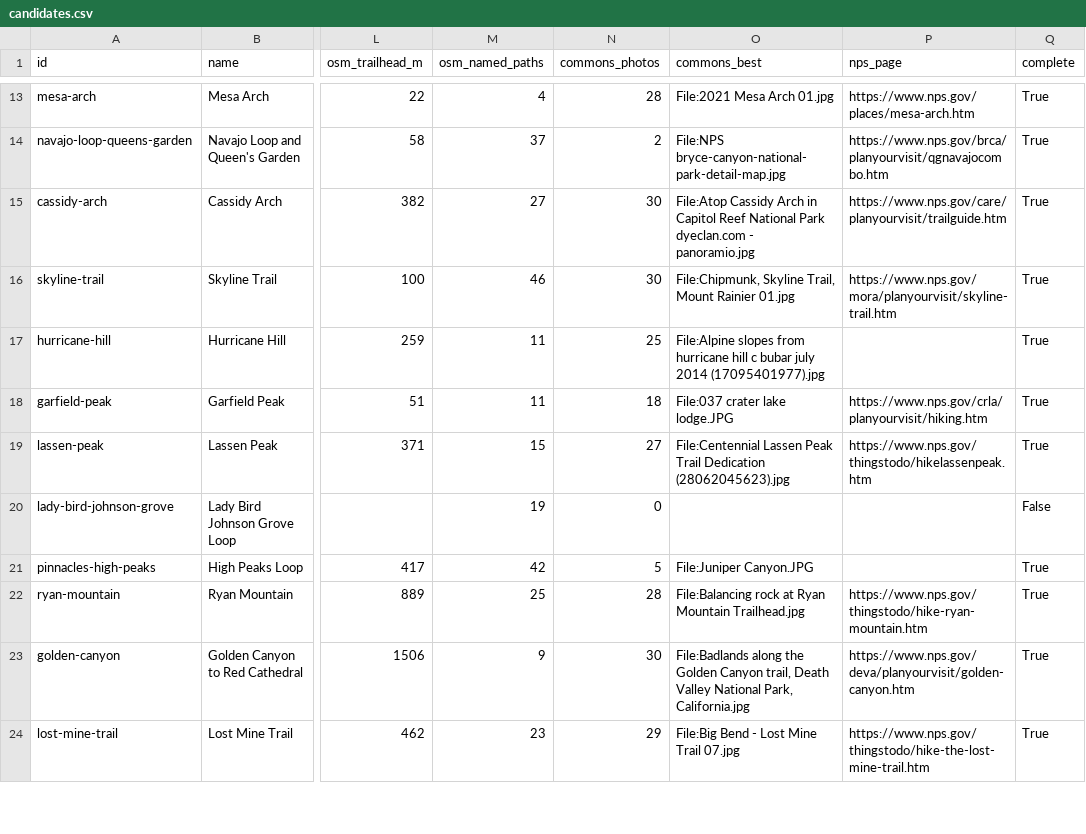
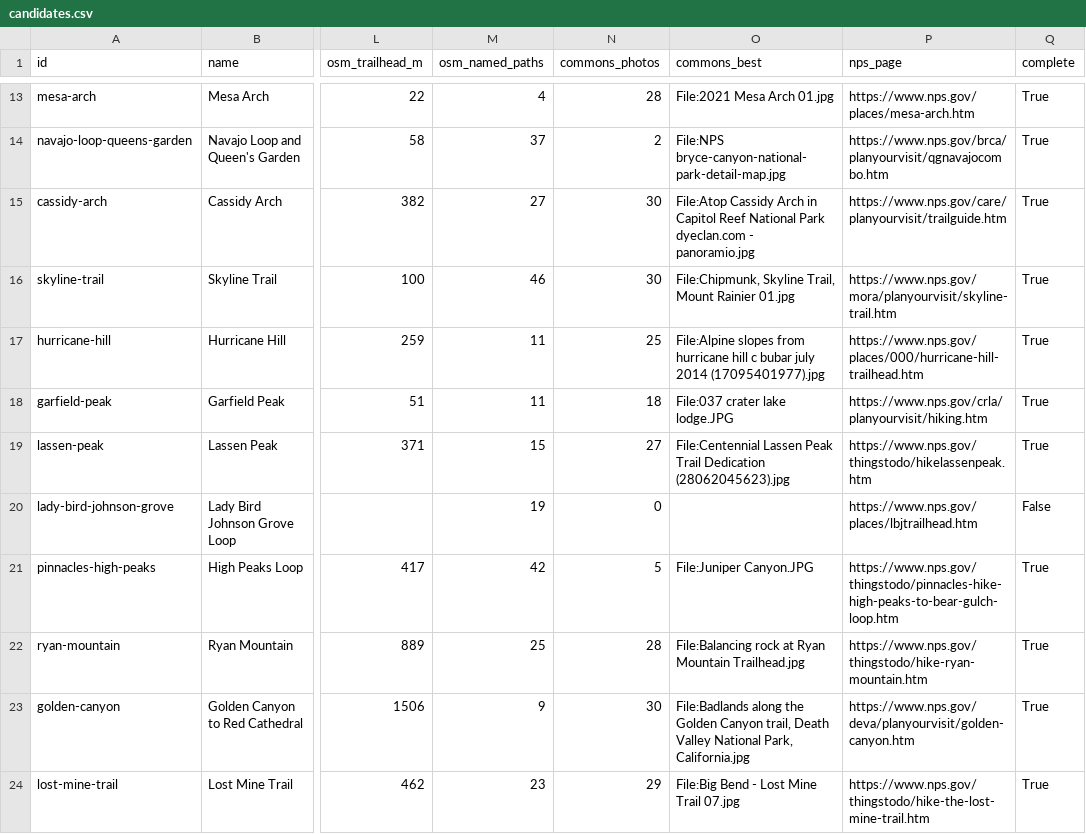
Before and after one commit to UtG1209/Peak-Finder_DATA511, a CSV file: pipeline/catalogue/candidates.csv, drawn as a sheet; only a part is shown, gaps mark what is left out; the diff covers the shown part only; the diff names each change by its address in the sheet, - before the commit and + after, or states it on an @@ line.

Commit message:
NPS page found for all 38 hikes; log the extra length conflicts

```diff
--- a/pipeline/catalogue/candidates.csv
+++ b/pipeline/catalogue/candidates.csv
-P17 (nps_page): (empty)
+P17 (nps_page): https://www.nps.gov/places/000/hurricane-hill-trailhead.htm
-P20 (nps_page): (empty)
+P20 (nps_page): https://www.nps.gov/places/lbjtrailhead.htm
-P21 (nps_page): (empty)
+P21 (nps_page): https://www.nps.gov/thingstodo/pinnacles-hike-high-peaks-to-bear-gulch-loop.htm
```
Also changed, not shown: 7 edited cells elsewhere in this file, pipeline/catalogue/nps_pages.csv, 1 other file.
